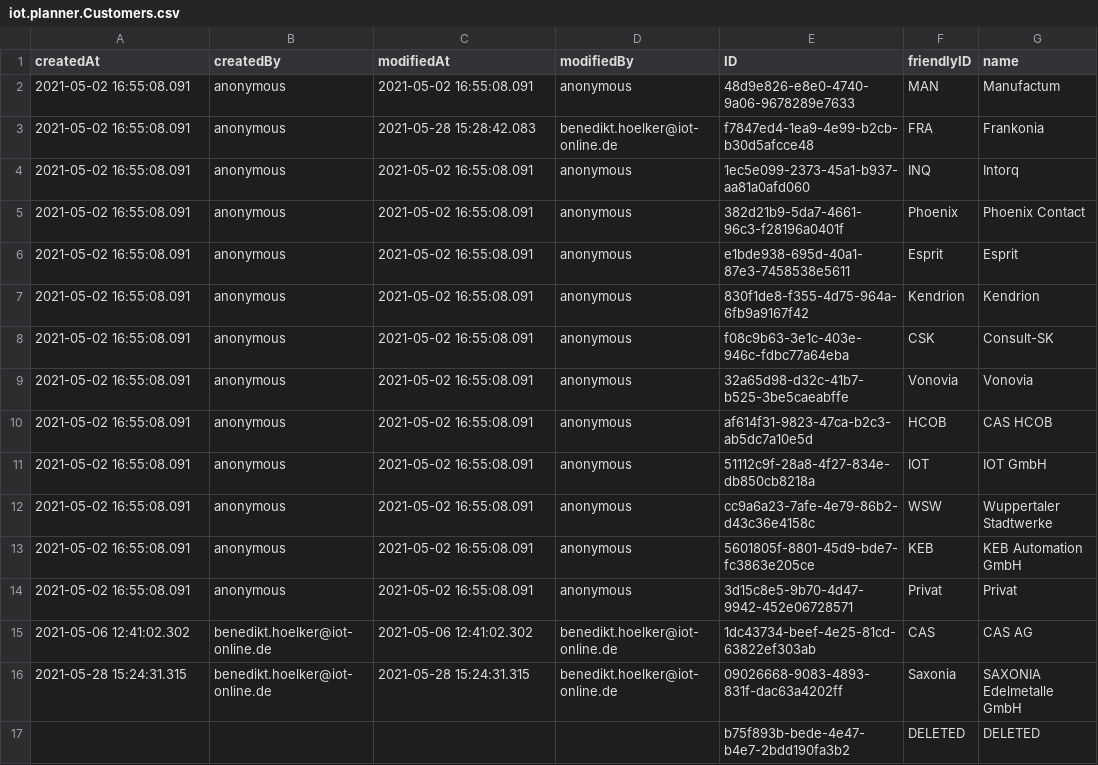
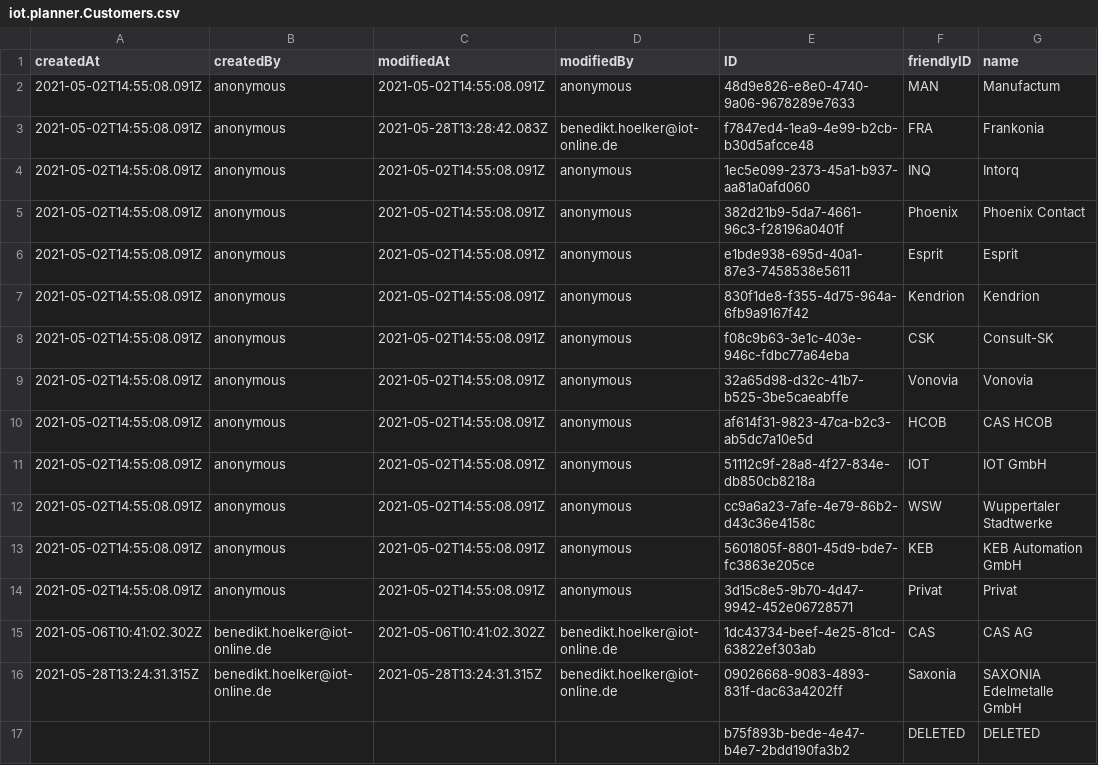
Before and after one commit to iot-gmbh/backend-json-model, a CSV file: db/data/iot.planner.Customers.csv, drawn as a sheet.

```diff
--- a/db/data/iot.planner.Customers.csv
+++ b/db/data/iot.planner.Customers.csv
@@ -1,17 +1,17 @@
 createdAt,createdBy,modifiedAt,modifiedBy,ID,friendlyID,name
-2021-05-02 16:55:08.091,anonymous,2021-05-02 16:55:08.091,anonymous,48d9e826-e8e0-4740-9a06-9678289e7633,MAN,Manufactum
-2021-05-02 16:55:08.091,anonymous,2021-05-28 15:28:42.083,benedikt.hoelker@iot-online.de,f7847ed4-1ea9-4e99-b2cb-b30d5afcce48,FRA,Frankonia
-2021-05-02 16:55:08.091,anonymous,2021-05-02 16:55:08.091,anonymous,1ec5e099-2373-45a1-b937-aa81a0afd060,INQ,Intorq
-2021-05-02 16:55:08.091,anonymous,2021-05-02 16:55:08.091,anonymous,382d21b9-5da7-4661-96c3-f28196a0401f,Phoenix,Phoenix Contact
-2021-05-02 16:55:08.091,anonymous,2021-05-02 16:55:08.091,anonymous,e1bde938-695d-40a1-87e3-7458538e5611,Esprit,Esprit
-2021-05-02 16:55:08.091,anonymous,2021-05-02 16:55:08.091,anonymous,830f1de8-f355-4d75-964a-6fb9a9167f42,Kendrion,Kendrion
-2021-05-02 16:55:08.091,anonymous,2021-05-02 16:55:08.091,anonymous,f08c9b63-3e1c-403e-946c-fdbc77a64eba,CSK,Consult-SK
-2021-05-02 16:55:08.091,anonymous,2021-05-02 16:55:08.091,anonymous,32a65d98-d32c-41b7-b525-3be5caeabffe,Vonovia,Vonovia
-2021-05-02 16:55:08.091,anonymous,2021-05-02 16:55:08.091,anonymous,af614f31-9823-47ca-b2c3-ab5dc7a10e5d,HCOB,CAS HCOB
-2021-05-02 16:55:08.091,anonymous,2021-05-02 16:55:08.091,anonymous,51112c9f-28a8-4f27-834e-db850cb8218a,IOT,IOT GmbH
-2021-05-02 16:55:08.091,anonymous,2021-05-02 16:55:08.091,anonymous,cc9a6a23-7afe-4e79-86b2-d43c36e4158c,WSW,Wuppertaler Stadtwerke
-2021-05-02 16:55:08.091,anonymous,2021-05-02 16:55:08.091,anonymous,5601805f-8801-45d9-bde7-fc3863e205ce,KEB,KEB Automation GmbH
-2021-05-02 16:55:08.091,anonymous,2021-05-02 16:55:08.091,anonymous,3d15c8e5-9b70-4d47-9942-452e06728571,Privat,Privat
-2021-05-06 12:41:02.302,benedikt.hoelker@iot-online.de,2021-05-06 12:41:02.302,benedikt.hoelker@iot-online.de,1dc43734-beef-4e25-81cd-63822ef303ab,CAS,CAS AG
-2021-05-28 15:24:31.315,benedikt.hoelker@iot-online.de,2021-05-28 15:24:31.315,benedikt.hoelker@iot-online.de,09026668-9083-4893-831f-dac63a4202ff,Saxonia,SAXONIA Edelmetalle GmbH
+2021-05-02T14:55:08.091Z,anonymous,2021-05-02T14:55:08.091Z,anonymous,48d9e826-e8e0-4740-9a06-9678289e7633,MAN,Manufactum
+2021-05-02T14:55:08.091Z,anonymous,2021-05-28T13:28:42.083Z,benedikt.hoelker@iot-online.de,f7847ed4-1ea9-4e99-b2cb-b30d5afcce48,FRA,Frankonia
+2021-05-02T14:55:08.091Z,anonymous,2021-05-02T14:55:08.091Z,anonymous,1ec5e099-2373-45a1-b937-aa81a0afd060,INQ,Intorq
+2021-05-02T14:55:08.091Z,anonymous,2021-05-02T14:55:08.091Z,anonymous,382d21b9-5da7-4661-96c3-f28196a0401f,Phoenix,Phoenix Contact
+2021-05-02T14:55:08.091Z,anonymous,2021-05-02T14:55:08.091Z,anonymous,e1bde938-695d-40a1-87e3-7458538e5611,Esprit,Esprit
+2021-05-02T14:55:08.091Z,anonymous,2021-05-02T14:55:08.091Z,anonymous,830f1de8-f355-4d75-964a-6fb9a9167f42,Kendrion,Kendrion
+2021-05-02T14:55:08.091Z,anonymous,2021-05-02T14:55:08.091Z,anonymous,f08c9b63-3e1c-403e-946c-fdbc77a64eba,CSK,Consult-SK
+2021-05-02T14:55:08.091Z,anonymous,2021-05-02T14:55:08.091Z,anonymous,32a65d98-d32c-41b7-b525-3be5caeabffe,Vonovia,Vonovia
+2021-05-02T14:55:08.091Z,anonymous,2021-05-02T14:55:08.091Z,anonymous,af614f31-9823-47ca-b2c3-ab5dc7a10e5d,HCOB,CAS HCOB
+2021-05-02T14:55:08.091Z,anonymous,2021-05-02T14:55:08.091Z,anonymous,51112c9f-28a8-4f27-834e-db850cb8218a,IOT,IOT GmbH
+2021-05-02T14:55:08.091Z,anonymous,2021-05-02T14:55:08.091Z,anonymous,cc9a6a23-7afe-4e79-86b2-d43c36e4158c,WSW,Wuppertaler Stadtwerke
+2021-05-02T14:55:08.091Z,anonymous,2021-05-02T14:55:08.091Z,anonymous,5601805f-8801-45d9-bde7-fc3863e205ce,KEB,KEB Automation GmbH
+2021-05-02T14:55:08.091Z,anonymous,2021-05-02T14:55:08.091Z,anonymous,3d15c8e5-9b70-4d47-9942-452e06728571,Privat,Privat
+2021-05-06T10:41:02.302Z,benedikt.hoelker@iot-online.de,2021-05-06T10:41:02.302Z,benedikt.hoelker@iot-online.de,1dc43734-beef-4e25-81cd-63822ef303ab,CAS,CAS AG
+2021-05-28T13:24:31.315Z,benedikt.hoelker@iot-online.de,2021-05-28T13:24:31.315Z,benedikt.hoelker@iot-online.de,09026668-9083-4893-831f-dac63a4202ff,Saxonia,SAXONIA Edelmetalle GmbH
 ,,,,b75f893b-bede-4e47-b4e7-2bdd190fa3b2,DELETED,DELETED
```
Also changed, not shown: db/data/iot.planner.Packages.csv, db/data/iot.planner.Projects.csv, 5 other files.
